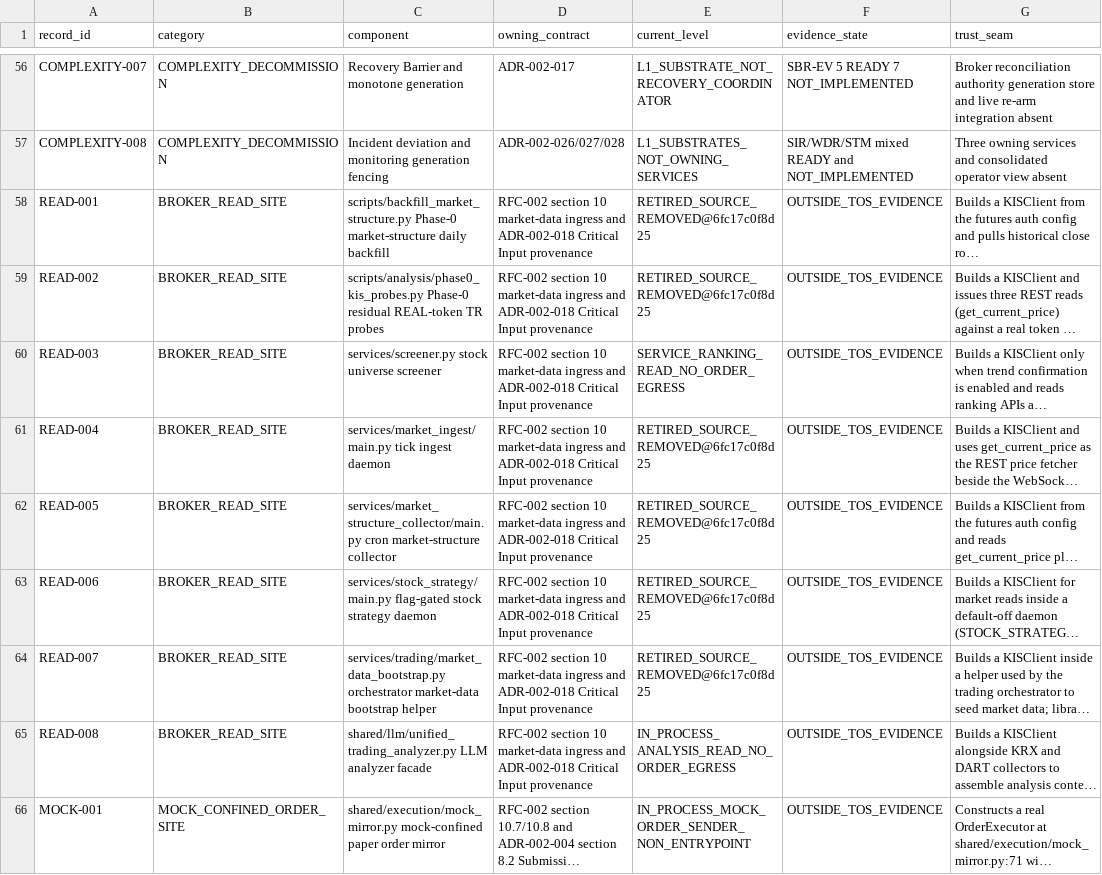
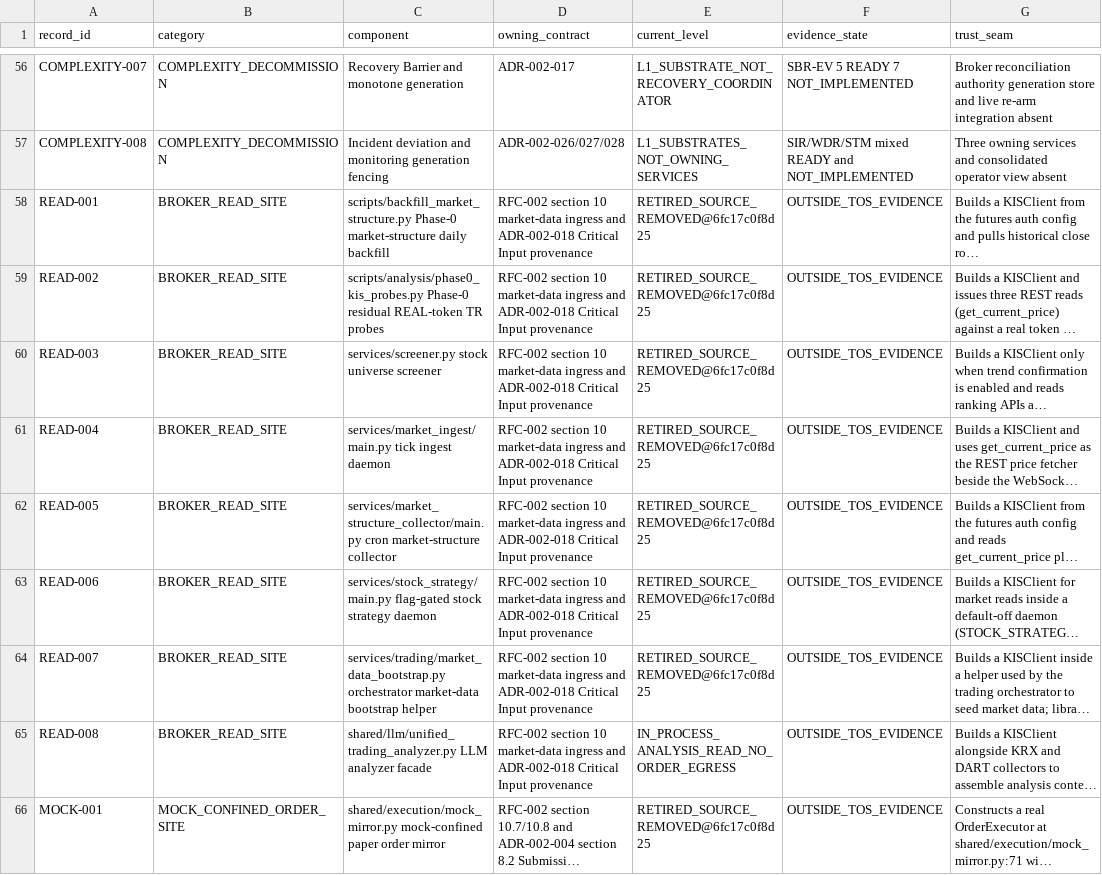
Before and after one commit to kakao-harris-lee/kis_unified_sts, a CSV file: tos-spec/src/MIGRATION-CONFORMANCE-REGISTER.csv, drawn as a sheet; only a part is shown, gaps mark what is left out; long unchanged cells end in …; the diff names each change by its address in the sheet, - before the commit and + after, or states it on an @@ line.

```diff
--- a/tos-spec/src/MIGRATION-CONFORMANCE-REGISTER.csv
+++ b/tos-spec/src/MIGRATION-CONFORMANCE-REGISTER.csv
-E60 (current_level): SERVICE_RANKING_READ_NO_ORDER_EGRESS
+E60 (current_level): RETIRED_SOURCE_REMOVED@6fc17c0f8d25
-E66 (current_level): IN_PROCESS_MOCK_ORDER_SENDER_NON_ENTRYPOINT
+E66 (current_level): RETIRED_SOURCE_REMOVED@6fc17c0f8d25
```
Also changed, not shown: 2 other files.
